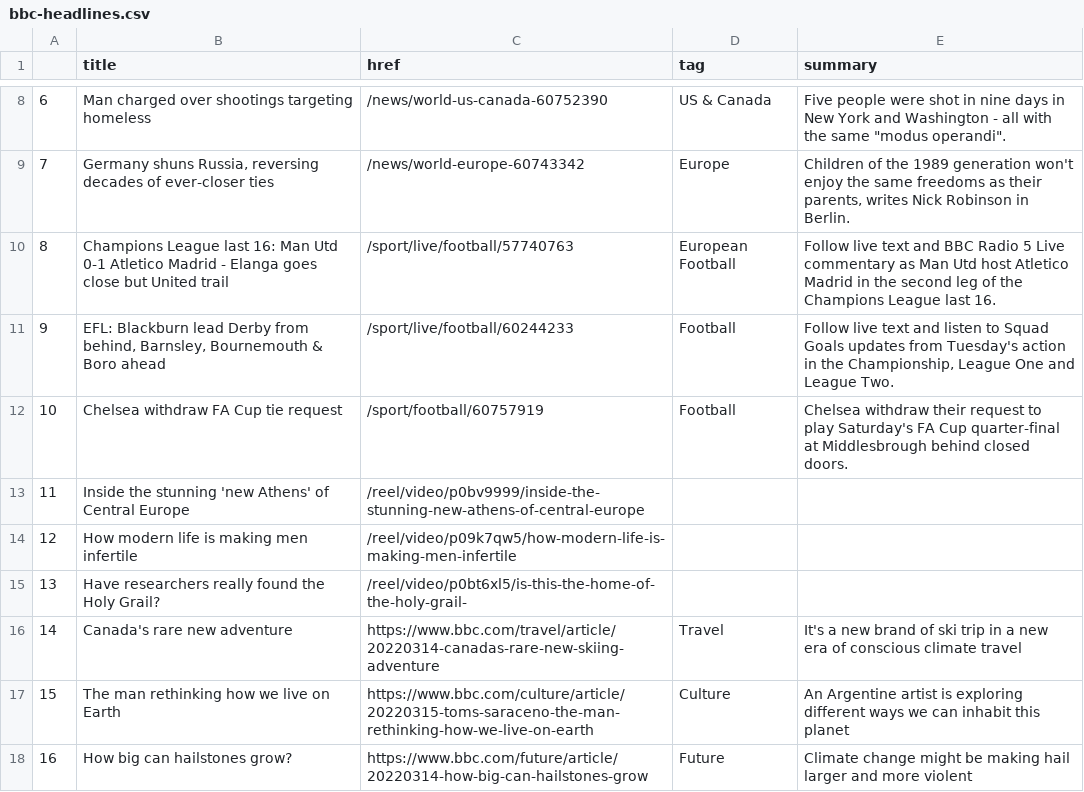
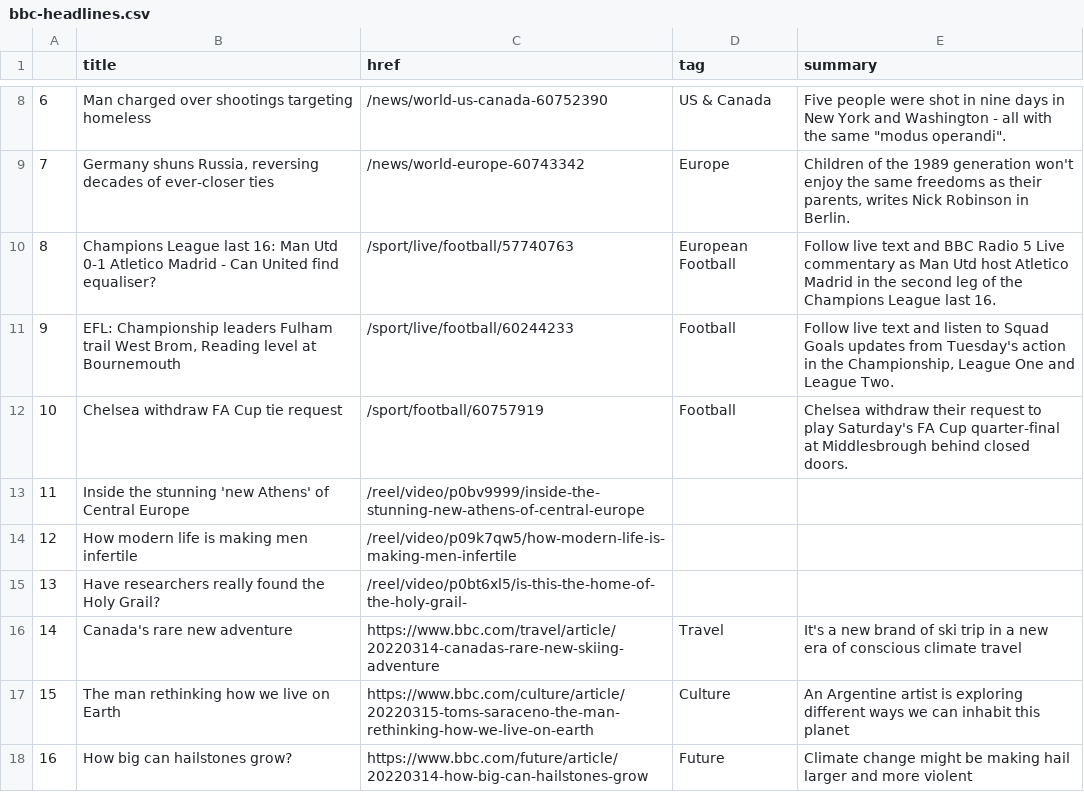
Before and after one commit to tunabellybella/Scraper, a CSV file: bbc-headlines.csv, drawn as a sheet; only a part is shown, gaps mark what is left out.

```diff
--- a/bbc-headlines.csv
+++ b/bbc-headlines.csv
@@ -9,4 +9,4 @@
 7,"Germany shuns Russia, reversing decades of ever-closer ties",/news/world-europe-60743342,Europe,"Children of the 1989 generation won't enjoy the same freedoms as their parents, writes Nick Robinson in Berlin."
-8,Champions League last 16: Man Utd 0-1 Atletico Madrid - Elanga goes close but United trail,/sport/live/football/57740763,European Football,Follow live text and BBC Radio 5 Live commentary as Man Utd host Atletico Madrid in the second leg of the Champions League last 16.
-9,"EFL: Blackburn lead Derby from behind, Barnsley, Bournemouth & Boro ahead",/sport/live/football/60244233,Football,"Follow live text and listen to Squad Goals updates from Tuesday's action in the Championship, League One and League Two."
+8,Champions League last 16: Man Utd 0-1 Atletico Madrid - Can United find equaliser?,/sport/live/football/57740763,European Football,Follow live text and BBC Radio 5 Live commentary as Man Utd host Atletico Madrid in the second leg of the Champions League last 16.
+9,"EFL: Championship leaders Fulham trail West Brom, Reading level at Bournemouth",/sport/live/football/60244233,Football,"Follow live text and listen to Squad Goals updates from Tuesday's action in the Championship, League One and League Two."
 10,Chelsea withdraw FA Cup tie request,/sport/football/60757919,Football,Chelsea withdraw their request to play Saturday's FA Cup quarter-final at Middlesbrough behind closed doors.
```
